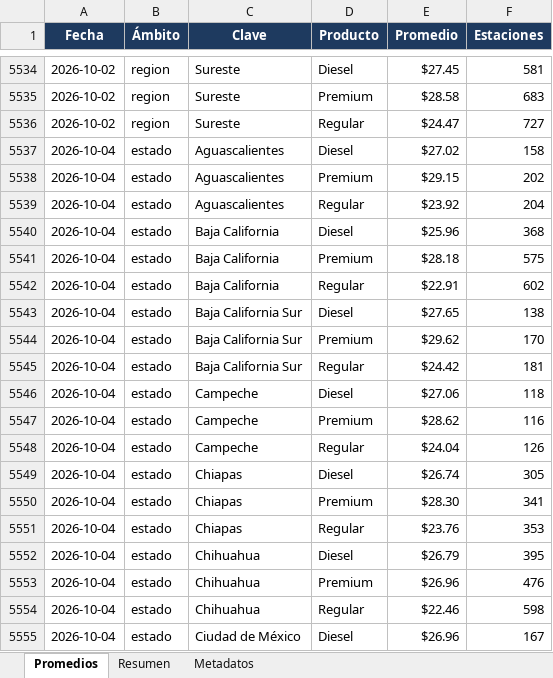
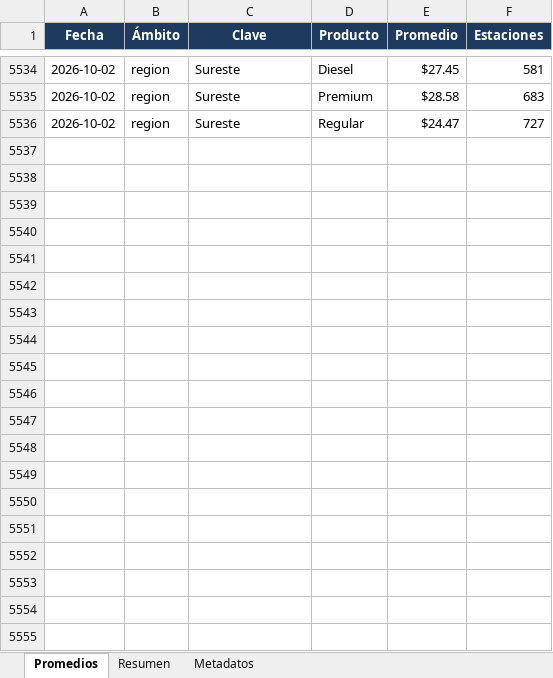
Before and after one commit to luismib7-eng/LB-GAS-23_Dashboard, an Excel workbook: historico.xlsx, sheet Promedios, drawn as a sheet; only a part is shown, gaps mark what is left out; values as stored, in another font and other column widths than the file's, no borders; the diff covers the shown part only; the diff names each change by its address in the sheet, - before the commit and + after, or states it on an @@ line.

```diff
--- a/historico.xlsx (sheet Promedios)
+++ b/historico.xlsx (sheet Promedios)
-row 5537: 2026-10-04 | estado | Aguascalientes | Diesel | $27.02 | 158
-row 5538: 2026-10-04 | estado | Aguascalientes | Premium | $29.15 | 202
-row 5539: 2026-10-04 | estado | Aguascalientes | Regular | $23.92 | 204
-row 5540: 2026-10-04 | estado | Baja California | Diesel | $25.96 | 368
-row 5541: 2026-10-04 | estado | Baja California | Premium | $28.18 | 575
-row 5542: 2026-10-04 | estado | Baja California | Regular | $22.91 | 602
-row 5543: 2026-10-04 | estado | Baja California Sur | Diesel | $27.65 | 138
-row 5544: 2026-10-04 | estado | Baja California Sur | Premium | $29.62 | 170
-row 5545: 2026-10-04 | estado | Baja California Sur | Regular | $24.42 | 181
-row 5546: 2026-10-04 | estado | Campeche | Diesel | $27.06 | 118
-row 5547: 2026-10-04 | estado | Campeche | Premium | $28.62 | 116
-row 5548: 2026-10-04 | estado | Campeche | Regular | $24.04 | 126
-row 5549: 2026-10-04 | estado | Chiapas | Diesel | $26.74 | 305
-row 5550: 2026-10-04 | estado | Chiapas | Premium | $28.30 | 341
-row 5551: 2026-10-04 | estado | Chiapas | Regular | $23.76 | 353
-row 5552: 2026-10-04 | estado | Chihuahua | Diesel | $26.79 | 395
-row 5553: 2026-10-04 | estado | Chihuahua | Premium | $26.96 | 476
-row 5554: 2026-10-04 | estado | Chihuahua | Regular | $22.46 | 598
-row 5555: 2026-10-04 | estado | Ciudad de México | Diesel | $26.96 | 167
```
Also changed, not shown: 104 removed rows elsewhere in this sheet, sheet Resumen, sheet Metadatos, 13 other files.
